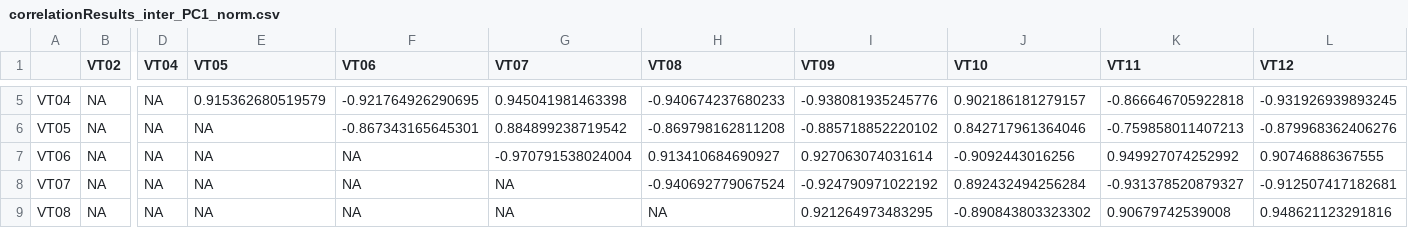
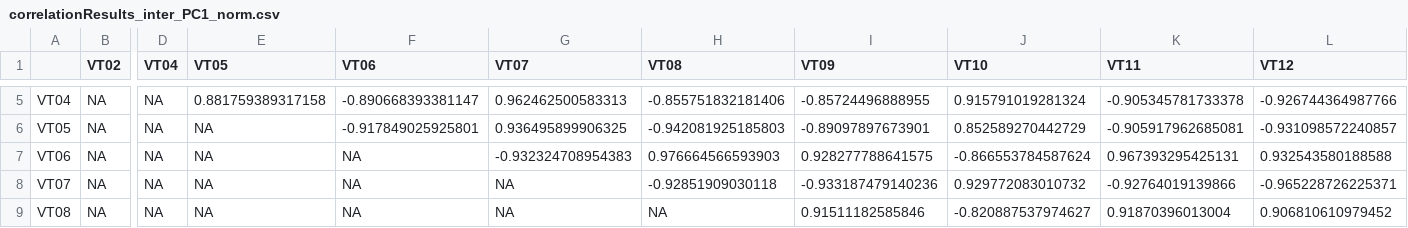
Before and after one commit to jennynz/VTshapes, a CSV file: R code/correlationResults_inter_PC1_norm.csv, drawn as a sheet; only a part is shown, gaps mark what is left out; the diff covers the shown part only; the diff names each change by its address in the sheet, - before the commit and + after, or states it on an @@ line.

```diff
--- a/R code/correlationResults_inter_PC1_norm.csv
+++ b/R code/correlationResults_inter_PC1_norm.csv
-E5 (VT05): 0.915362680519579
+E5 (VT05): 0.881759389317158
-F5 (VT06): -0.921764926290695
+F5 (VT06): -0.890668393381147
-G5 (VT07): 0.945041981463398
+G5 (VT07): 0.962462500583313
-H5 (VT08): -0.940674237680233
+H5 (VT08): -0.855751832181406
-I5 (VT09): -0.938081935245776
+I5 (VT09): -0.85724496888955
-J5 (VT10): 0.902186181279157
+J5 (VT10): 0.915791019281324
-K5 (VT11): -0.866646705922818
+K5 (VT11): -0.905345781733378
-L5 (VT12): -0.931926939893245
+L5 (VT12): -0.926744364987766
-F6 (VT06): -0.867343165645301
+F6 (VT06): -0.917849025925801
-G6 (VT07): 0.884899238719542
+G6 (VT07): 0.936495899906325
-H6 (VT08): -0.869798162811208
+H6 (VT08): -0.942081925185803
-I6 (VT09): -0.885718852220102
+I6 (VT09): -0.89097897673901
-J6 (VT10): 0.842717961364046
+J6 (VT10): 0.852589270442729
-K6 (VT11): -0.759858011407213
+K6 (VT11): -0.905917962685081
-L6 (VT12): -0.879968362406276
+L6 (VT12): -0.931098572240857
-G7 (VT07): -0.970791538024004
+G7 (VT07): -0.932324708954383
-H7 (VT08): 0.913410684690927
+H7 (VT08): 0.976664566593903
-I7 (VT09): 0.927063074031614
+I7 (VT09): 0.928277788641575
-J7 (VT10): -0.9092443016256
+J7 (VT10): -0.866553784587624
-K7 (VT11): 0.949927074252992
+K7 (VT11): 0.967393295425131
-L7 (VT12): 0.90746886367555
+L7 (VT12): 0.932543580188588
-H8 (VT08): -0.940692779067524
+H8 (VT08): -0.92851909030118
-I8 (VT09): -0.924790971022192
+I8 (VT09): -0.933187479140236
-J8 (VT10): 0.892432494256284
+J8 (VT10): 0.929772083010732
-K8 (VT11): -0.931378520879327
+K8 (VT11): -0.92764019139866
-L8 (VT12): -0.912507417182681
+L8 (VT12): -0.965228726225371
-I9 (VT09): 0.921264973483295
+I9 (VT09): 0.91511182585846
-J9 (VT10): -0.890843803323302
+J9 (VT10): -0.820887537974627
-K9 (VT11): 0.90679742539008
+K9 (VT11): 0.91870396013004
-L9 (VT12): 0.948621123291816
+L9 (VT12): 0.906810610979452
```
Also changed, not shown: 36 edited cells elsewhere in this file, R code/correlationResults_inter_PC1.csv, R code/correlationResults_inter_PC1_norm_pvalues.csv, 5 other files.
